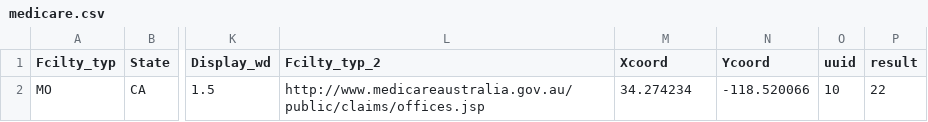
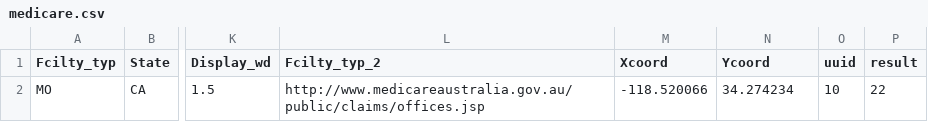
Before and after one commit to bhazboun/gma, a CSV file: medicare.csv, drawn as a sheet; only a part is shown, gaps mark what is left out; the diff names each change by its address in the sheet, - before the commit and + after, or states it on an @@ line.

Commit message:
Update medicare.csv

```diff
--- a/medicare.csv
+++ b/medicare.csv
-M2 (Xcoord): 34.274234
+M2 (Xcoord): -118.520066
-N2 (Ycoord): -118.520066
+N2 (Ycoord): 34.274234
```
